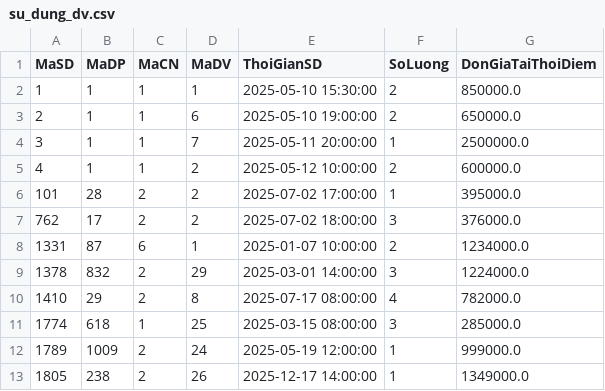
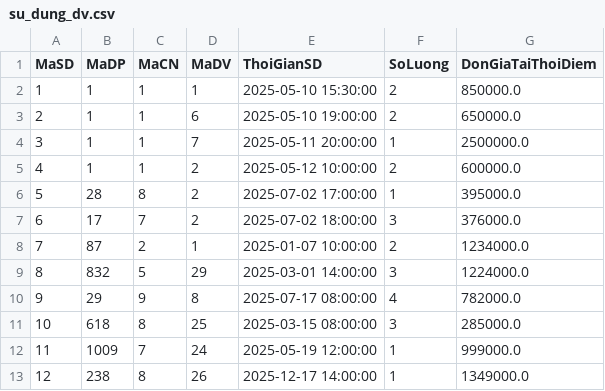
Before and after one commit to Fierie/Database-data-files, a CSV file: du_lieu_khach_san_da_loc/su_dung_dv.csv, drawn as a sheet.

Commit message:
Lọc sử dụng dịch vụ theo kỳ lưu trú và chi nhánh

```diff
--- a/du_lieu_khach_san_da_loc/su_dung_dv.csv
+++ b/du_lieu_khach_san_da_loc/su_dung_dv.csv
@@ -5,9 +5,9 @@
 4,1,1,2,2025-05-12 10:00:00,2,600000.0
-101,28,2,2,2025-07-02 17:00:00,1,395000.0
-762,17,2,2,2025-07-02 18:00:00,3,376000.0
-1331,87,6,1,2025-01-07 10:00:00,2,1234000.0
-1378,832,2,29,2025-03-01 14:00:00,3,1224000.0
-1410,29,2,8,2025-07-17 08:00:00,4,782000.0
-1774,618,1,25,2025-03-15 08:00:00,3,285000.0
-1789,1009,2,24,2025-05-19 12:00:00,1,999000.0
-1805,238,2,26,2025-12-17 14:00:00,1,1349000.0
+5,28,8,2,2025-07-02 17:00:00,1,395000.0
+6,17,7,2,2025-07-02 18:00:00,3,376000.0
+7,87,2,1,2025-01-07 10:00:00,2,1234000.0
+8,832,5,29,2025-03-01 14:00:00,3,1224000.0
+9,29,9,8,2025-07-17 08:00:00,4,782000.0
+10,618,8,25,2025-03-15 08:00:00,3,285000.0
+11,1009,7,24,2025-05-19 12:00:00,1,999000.0
+12,238,8,26,2025-12-17 14:00:00,1,1349000.0
```
